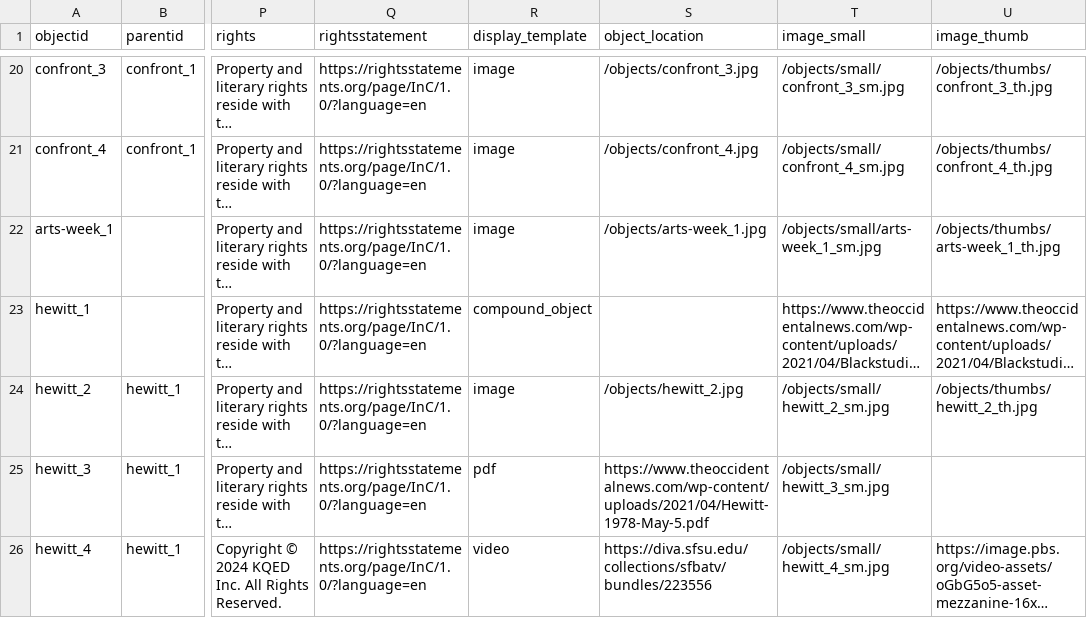
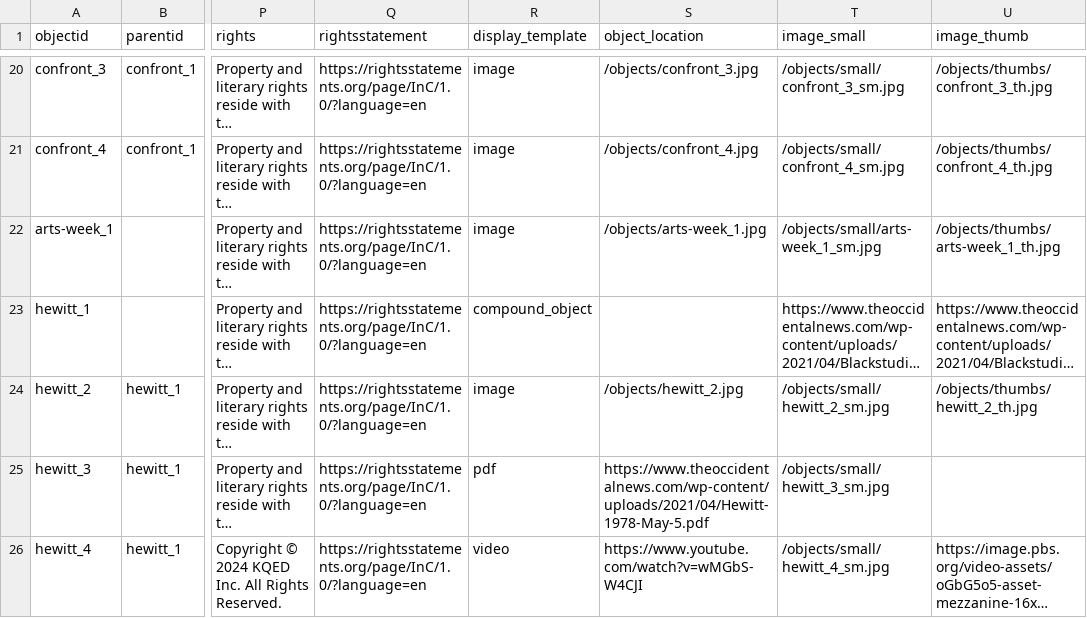
Before and after one commit to aaliyah808/CHBL-archive, a CSV file: _data/objectdemo_metadata.csv, drawn as a sheet; only a part is shown, gaps mark what is left out; long unchanged cells end in …; the diff names each change by its address in the sheet, - before the commit and + after, or states it on an @@ line.

Commit message:
Update objectdemo_metadata.csv

```diff
--- a/_data/objectdemo_metadata.csv
+++ b/_data/objectdemo_metadata.csv
-S26 (object_location): https://diva.sfsu.edu/collections/sfbatv/bundles/223556
+S26 (object_location): https://www.youtube.com/watch?v=wMGbS-W4CJI
```
